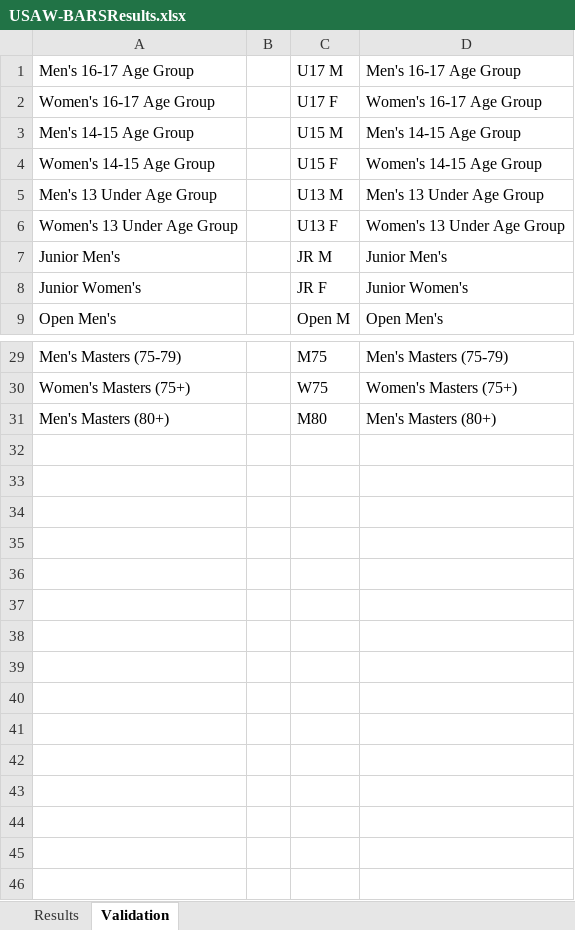
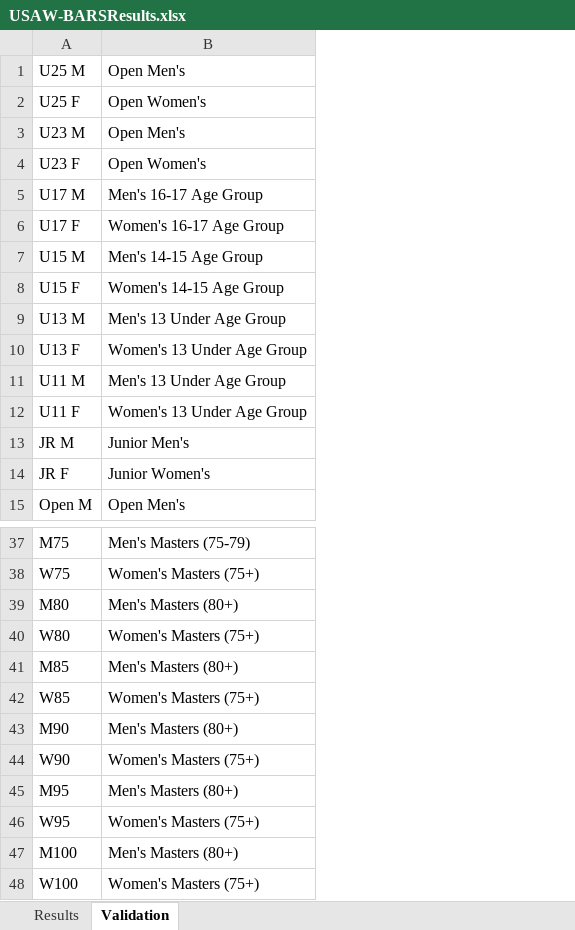
Before and after one commit to jflamy/owlcms4, an Excel workbook: owlcms/src/main/resources/templates/competitionResults/USAW-BARSResults.xlsx, sheet Validation, drawn as a sheet; only a part is shown, gaps mark what is left out; values as stored, in another font and other column widths than the file's, no borders; removed rows and columns are numbered as before the commit, all else as after; the diff covers the shown part only; the diff names each change by its address in the sheet, - before the commit and + after, or states it on an @@ line.

```diff
--- a/owlcms/src/main/resources/templates/competitionResults/USAW-BARSResults.xlsx (sheet Validation)
+++ b/owlcms/src/main/resources/templates/competitionResults/USAW-BARSResults.xlsx (sheet Validation)
-column A, rows 1-9: Men's 16-17 Age Group | Women's 16-17 Age Group | Men's 14-15 Age Group | Women's 14-15 Age Group | Men's 13 Under Age Group | Women's 13 Under Age Group | Junior Men's | Junior Women's | Open Men's; rows 29-31: Men's Masters (75-79) | Women's Masters (75+) | Men's Masters (80+)
-column B, empty
+row 1: U25 M | Open Men's
+row 2: U25 F | Open Women's
+row 3: U23 M | Open Men's
+row 4: U23 F | Open Women's
+row 11: U11 M | Men's 13 Under Age Group
+row 12: U11 F | Women's 13 Under Age Group
+row 40: W80 | Women's Masters (75+)
+row 41: M85 | Men's Masters (80+)
+row 42: W85 | Women's Masters (75+)
+row 43: M90 | Men's Masters (80+)
+row 44: W90 | Women's Masters (75+)
+row 45: M95 | Men's Masters (80+)
+row 46: W95 | Women's Masters (75+)
+row 47: M100 | Men's Masters (80+)
+row 48: W100 | Women's Masters (75+)
```
Also changed, not shown: 2 added rows elsewhere in this sheet, sheet Results, formulas that keep their value, charts or pictures, owlcms/src/main/resources/agegroups/USAW-AgeGroups_en.xlsx.
